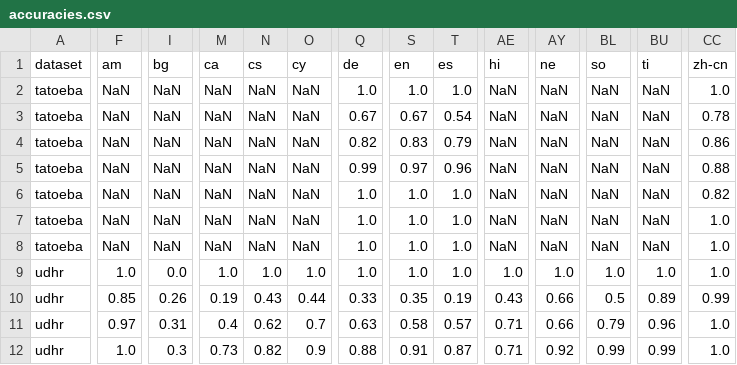
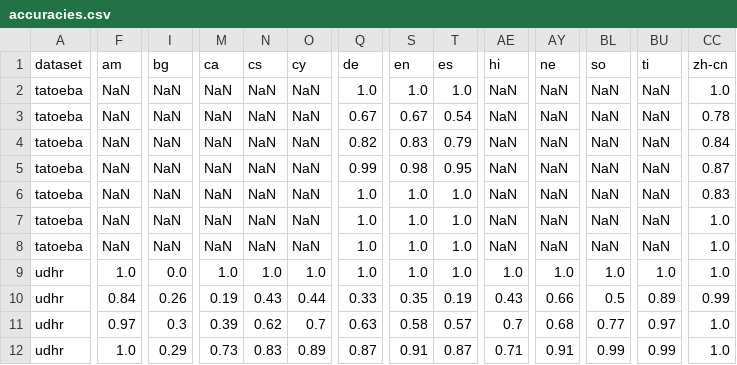
Before and after one commit to azagniotov/language-detection, a CSV file: src/accuracyTest/resources/accuracies.csv, drawn as a sheet; only a part is shown, gaps mark what is left out; the diff covers the shown part only; the diff names each change by its address in the sheet, - before the commit and + after, or states it on an @@ line.

```diff
--- a/src/accuracyTest/resources/accuracies.csv
+++ b/src/accuracyTest/resources/accuracies.csv
-CC4 (zh-cn): 0.86
+CC4 (zh-cn): 0.84
-S5 (en): 0.97
+S5 (en): 0.98
-T5 (es): 0.96
+T5 (es): 0.95
-CC5 (zh-cn): 0.88
+CC5 (zh-cn): 0.87
-CC6 (zh-cn): 0.82
+CC6 (zh-cn): 0.83
-F10 (am): 0.85
+F10 (am): 0.84
-I11 (bg): 0.31
+I11 (bg): 0.3
-M11 (ca): 0.4
+M11 (ca): 0.39
-AE11 (hi): 0.71
+AE11 (hi): 0.7
-AY11 (ne): 0.66
+AY11 (ne): 0.68
-BL11 (so): 0.79
+BL11 (so): 0.77
-BU11 (ti): 0.96
+BU11 (ti): 0.97
-I12 (bg): 0.3
+I12 (bg): 0.29
-N12 (cs): 0.82
+N12 (cs): 0.83
-O12 (cy): 0.9
+O12 (cy): 0.89
-Q12 (de): 0.88
+Q12 (de): 0.87
-AY12 (ne): 0.92
+AY12 (ne): 0.91
```
Also changed, not shown: 145 edited cells elsewhere in this file, src/accuracyTest/resources/accuracies-single-words.csv, 8 other files.
